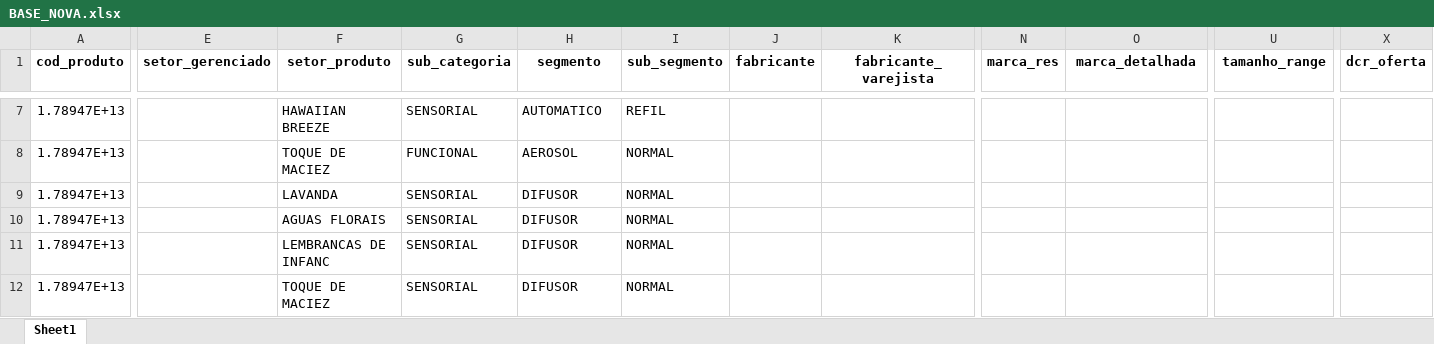
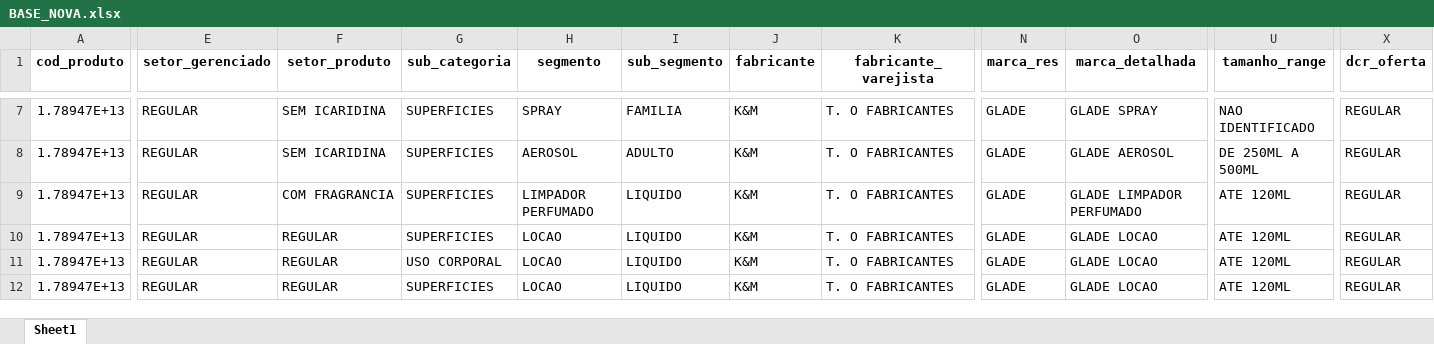
Before and after one commit to leozinn19/CadastraProdutos, an Excel workbook: bases/BASE_NOVA.xlsx, sheet Sheet1, drawn as a sheet; only a part is shown, gaps mark what is left out; values as stored, in another font and other column widths than the file's, no borders; the diff covers the shown part only; the diff names each change by its address in the sheet, - before the commit and + after, or states it on an @@ line.

```diff
--- a/bases/BASE_NOVA.xlsx (sheet Sheet1)
+++ b/bases/BASE_NOVA.xlsx (sheet Sheet1)
-E7:E12 (setor_gerenciado): (empty)
+E7:E12 (setor_gerenciado): REGULAR
-F7 (setor_produto): HAWAIIAN BREEZE
+F7 (setor_produto): SEM ICARIDINA
-G7 (sub_categoria): SENSORIAL
+G7 (sub_categoria): SUPERFICIES
-H7 (segmento): AUTOMATICO
+H7 (segmento): SPRAY
-I7 (sub_segmento): REFIL
+I7 (sub_segmento): FAMILIA
-J7:J12 (fabricante): (empty)
+J7:J12 (fabricante): K&M
-K7:K12 (fabricante_varejista): (empty)
+K7:K12 (fabricante_varejista): T. O FABRICANTES
-N7:N12 (marca_res): (empty)
+N7:N12 (marca_res): GLADE
-O7 (marca_detalhada): (empty)
+O7 (marca_detalhada): GLADE SPRAY
-U7 (tamanho_range): (empty)
+U7 (tamanho_range): NAO IDENTIFICADO
-X7:X12 (dcr_oferta): (empty)
+X7:X12 (dcr_oferta): REGULAR
-F8 (setor_produto): TOQUE DE MACIEZ
+F8 (setor_produto): SEM ICARIDINA
-G8 (sub_categoria): FUNCIONAL
+G8 (sub_categoria): SUPERFICIES
-I8 (sub_segmento): NORMAL
+I8 (sub_segmento): ADULTO
-O8 (marca_detalhada): (empty)
+O8 (marca_detalhada): GLADE AEROSOL
-U8 (tamanho_range): (empty)
+U8 (tamanho_range): DE 250ML A 500ML
-F9 (setor_produto): LAVANDA
+F9 (setor_produto): COM FRAGRANCIA
-G9:G10 (sub_categoria): SENSORIAL
+G9:G10 (sub_categoria): SUPERFICIES
-H9 (segmento): DIFUSOR
+H9 (segmento): LIMPADOR PERFUMADO
-I9:I12 (sub_segmento): NORMAL
+I9:I12 (sub_segmento): LIQUIDO
-O9 (marca_detalhada): (empty)
+O9 (marca_detalhada): GLADE LIMPADOR PERFUMADO
-U9:U12 (tamanho_range): (empty)
+U9:U12 (tamanho_range): ATE 120ML
-F10 (setor_produto): AGUAS FLORAIS
+F10 (setor_produto): REGULAR
-H10:H12 (segmento): DIFUSOR
+H10:H12 (segmento): LOCAO
-O10:O12 (marca_detalhada): (empty)
+O10:O12 (marca_detalhada): GLADE LOCAO
-F11 (setor_produto): LEMBRANCAS DE INFANC
+F11 (setor_produto): REGULAR
-G11 (sub_categoria): SENSORIAL
+G11 (sub_categoria): USO CORPORAL
-F12 (setor_produto): TOQUE DE MACIEZ
+F12 (setor_produto): REGULAR
-G12 (sub_categoria): SENSORIAL
+G12 (sub_categoria): SUPERFICIES
```
Also changed, not shown: 946 edited cells elsewhere in this sheet, 13 other files.
